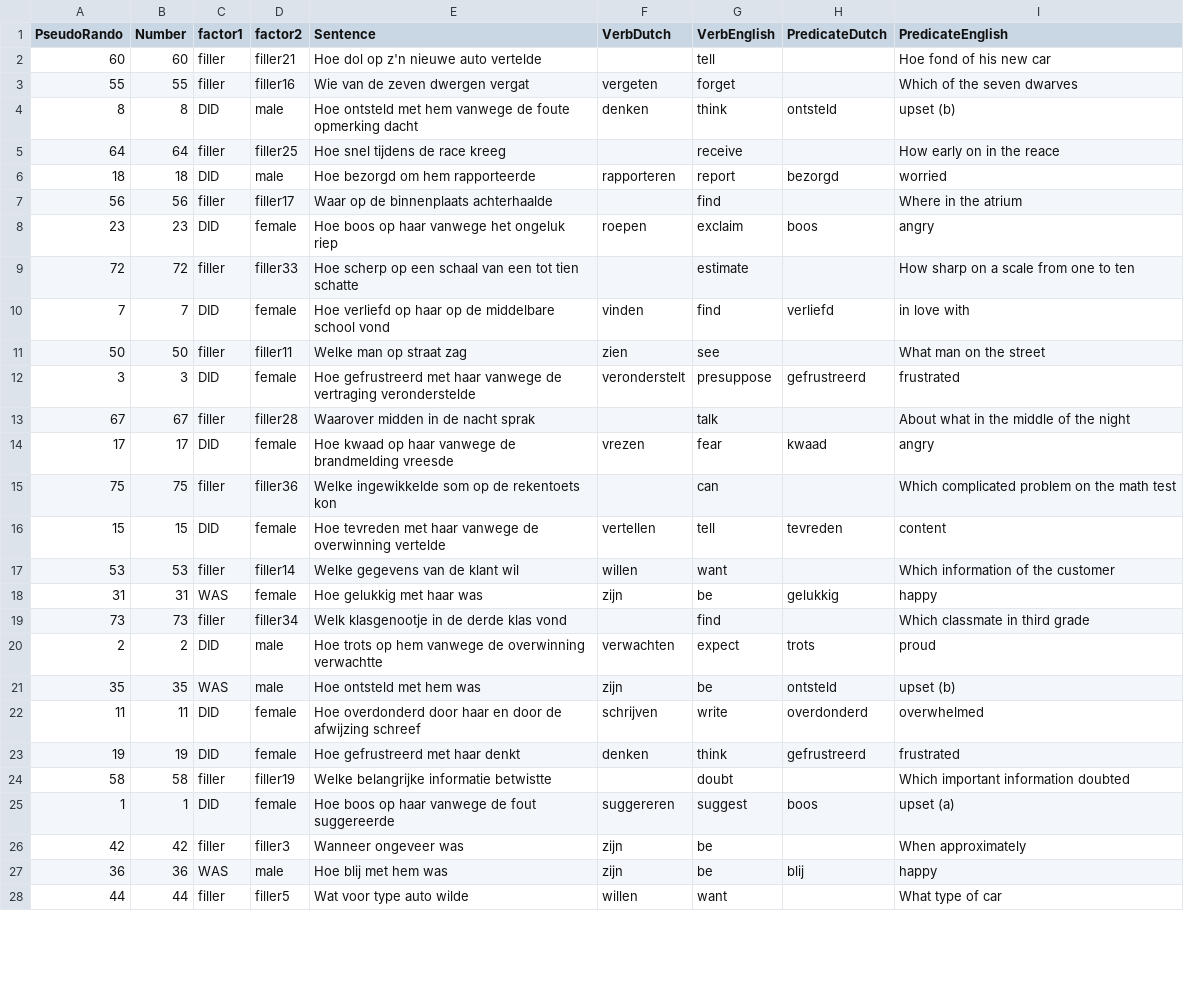
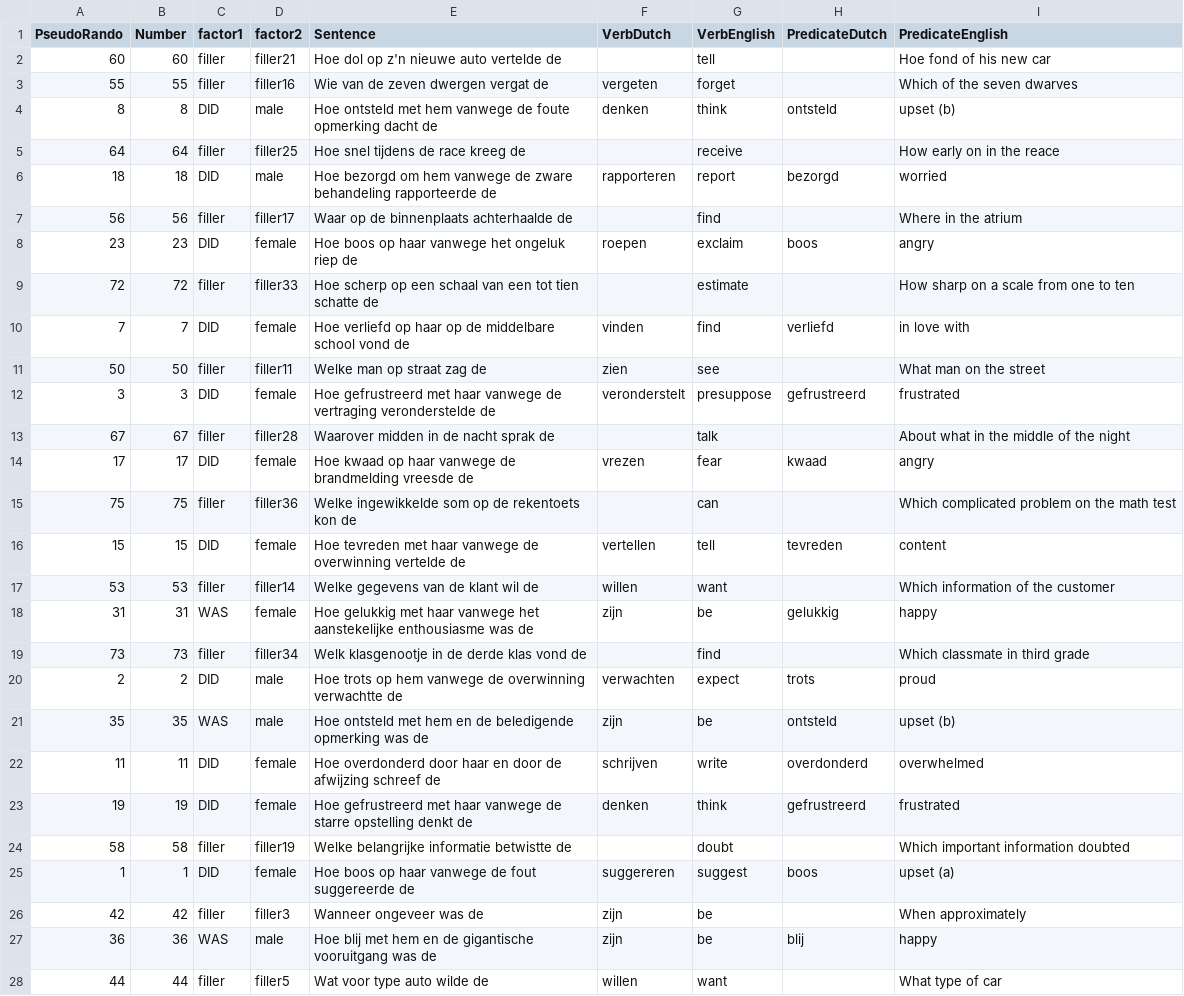
Before and after one commit to snederve/testitems, a CSV file: Completion_Task_Pseudo_csv.csv, drawn as a sheet; only a part is shown; the diff covers the shown part only.

Commit message:
Add files via upload

```diff
--- a/Completion_Task_Pseudo_csv.csv
+++ b/Completion_Task_Pseudo_csv.csv
@@ -1,28 +1,28 @@
 PseudoRando,Number,factor1,factor2,Sentence,VerbDutch,VerbEnglish,PredicateDutch,PredicateEnglish
-60,60,filler,filler21,Hoe dol op z'n nieuwe auto vertelde,,tell,,Hoe fond of his new car
-55,55,filler,filler16,Wie van de zeven dwergen vergat,vergeten,forget,,Which of the seven dwarves
-8,8,DID,male,Hoe ontsteld met hem vanwege de foute opmerking dacht,denken,think,ontsteld,upset (b)
-64,64,filler,filler25,Hoe snel tijdens de race kreeg,,receive,,How early on in the reace
-18,18,DID,male,Hoe bezorgd om hem rapporteerde,rapporteren,report,bezorgd ,worried
-56,56,filler,filler17,Waar op de binnenplaats achterhaalde,,find,,Where in the atrium
-23,23,DID,female,Hoe boos op haar vanwege het ongeluk riep,roepen,exclaim,boos,angry
-72,72,filler,filler33,Hoe scherp op een schaal van een tot tien schatte,,estimate,,How sharp on a scale from one to ten
-7,7,DID,female,Hoe verliefd op haar op de middelbare school vond ,vinden,find,verliefd,in love with
-50,50,filler,filler11,Welke man op straat zag,zien,see,,What man on the street
-3,3,DID,female,Hoe gefrustreerd met haar vanwege de vertraging veronderstelde,veronderstelt,presuppose,gefrustreerd,frustrated
-67,67,filler,filler28,Waarover midden in de nacht sprak,,talk,,About what in the middle of the night
-17,17,DID,female,Hoe kwaad op haar vanwege de brandmelding vreesde,vrezen,fear,kwaad,angry
-75,75,filler,filler36,Welke ingewikkelde som op de rekentoets kon,,can,,Which complicated problem on the math test
-15,15,DID,female,Hoe tevreden met haar vanwege de overwinning vertelde,vertellen,tell,tevreden,content
-53,53,filler,filler14,Welke gegevens van de klant wil,willen,want,,Which information of the customer
-31,31,WAS,female,Hoe gelukkig met haar was,zijn,be,gelukkig,happy
-73,73,filler,filler34,Welk klasgenootje in de derde klas vond,,find,,Which classmate in third grade
-2,2,DID,male,Hoe trots op hem vanwege de overwinning verwachtte,verwachten,expect,trots,proud
-35,35,WAS,male,Hoe ontsteld met hem was,zijn,be,ontsteld,upset (b)
-11,11,DID,female,Hoe overdonderd door haar en door de afwijzing schreef,schrijven,write,overdonderd,overwhelmed
-19,19,DID,female,Hoe gefrustreerd met haar denkt ,denken,think,gefrustreerd,frustrated
-58,58,filler,filler19,Welke belangrijke informatie betwistte,,doubt,,Which important information doubted
-1,1,DID,female,Hoe boos op haar vanwege de fout suggereerde ,suggereren,suggest,boos,upset (a)
-42,42,filler,filler3,Wanneer ongeveer was ,zijn,be,,When approximately
-36,36,WAS,male,Hoe blij met hem was,zijn,be,blij,happy
-44,44,filler,filler5,Wat voor type auto wilde  ,willen,want,,What type of car
+60,60,filler,filler21,Hoe dol op z'n nieuwe auto vertelde de,,tell,,Hoe fond of his new car
+55,55,filler,filler16,Wie van de zeven dwergen vergat de,vergeten,forget,,Which of the seven dwarves
+8,8,DID,male,Hoe ontsteld met hem vanwege de foute opmerking dacht de,denken,think,ontsteld,upset (b)
+64,64,filler,filler25,Hoe snel tijdens de race kreeg de,,receive,,How early on in the reace
+18,18,DID,male,Hoe bezorgd om hem vanwege de zware behandeling rapporteerde de,rapporteren,report,bezorgd ,worried
+56,56,filler,filler17,Waar op de binnenplaats achterhaalde de,,find,,Where in the atrium
+23,23,DID,female,Hoe boos op haar vanwege het ongeluk riep de,roepen,exclaim,boos,angry
+72,72,filler,filler33,Hoe scherp op een schaal van een tot tien schatte de,,estimate,,How sharp on a scale from one to ten
+7,7,DID,female,Hoe verliefd op haar op de middelbare school vond de,vinden,find,verliefd,in love with
+50,50,filler,filler11,Welke man op straat zag de,zien,see,,What man on the street
+3,3,DID,female,Hoe gefrustreerd met haar vanwege de vertraging veronderstelde de,veronderstelt,presuppose,gefrustreerd,frustrated
+67,67,filler,filler28,Waarover midden in de nacht sprak de,,talk,,About what in the middle of the night
+17,17,DID,female,Hoe kwaad op haar vanwege de brandmelding vreesde de,vrezen,fear,kwaad,angry
+75,75,filler,filler36,Welke ingewikkelde som op de rekentoets kon de,,can,,Which complicated problem on the math test
+15,15,DID,female,Hoe tevreden met haar vanwege de overwinning vertelde de,vertellen,tell,tevreden,content
+53,53,filler,filler14,Welke gegevens van de klant wil de,willen,want,,Which information of the customer
+31,31,WAS,female,Hoe gelukkig met haar vanwege het aanstekelijke enthousiasme was de,zijn,be,gelukkig,happy
+73,73,filler,filler34,Welk klasgenootje in de derde klas vond de,,find,,Which classmate in third grade
+2,2,DID,male,Hoe trots op hem vanwege de overwinning verwachtte de,verwachten,expect,trots,proud
+35,35,WAS,male,Hoe ontsteld met hem en de beledigende opmerking was de,zijn,be,ontsteld,upset (b)
+11,11,DID,female,Hoe overdonderd door haar en door de afwijzing schreef de,schrijven,write,overdonderd,overwhelmed
+19,19,DID,female,Hoe gefrustreerd met haar vanwege de starre opstelling denkt de,denken,think,gefrustreerd,frustrated
+58,58,filler,filler19,Welke belangrijke informatie betwistte de,,doubt,,Which important information doubted
+1,1,DID,female,Hoe boos op haar vanwege de fout suggereerde de,suggereren,suggest,boos,upset (a)
+42,42,filler,filler3,Wanneer ongeveer was de,zijn,be,,When approximately
+36,36,WAS,male,Hoe blij met hem en de gigantische vooruitgang was de,zijn,be,blij,happy
+44,44,filler,filler5,Wat voor type auto wilde de,willen,want,,What type of car
```
Also changed, not shown: 48 edited cells elsewhere in this file.
